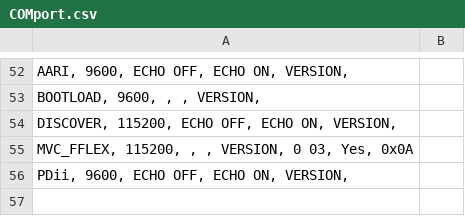
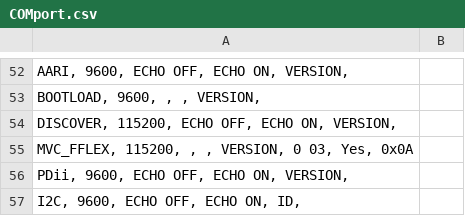
Before and after one commit to Paul-E-max/Com_port, a CSV file: bin/Release/COMport.csv, drawn as a sheet; only a part is shown, gaps mark what is left out.

```diff
--- a/bin/Release/COMport.csv
+++ b/bin/Release/COMport.csv
@@ -56 +56,2 @@
   PDii,			9600,	ECHO OFF,	ECHO ON,	VERSION,
+  I2C,			9600,	ECHO OFF,	ECHO ON,	ID,
```
Also changed, not shown: 12 other files.
